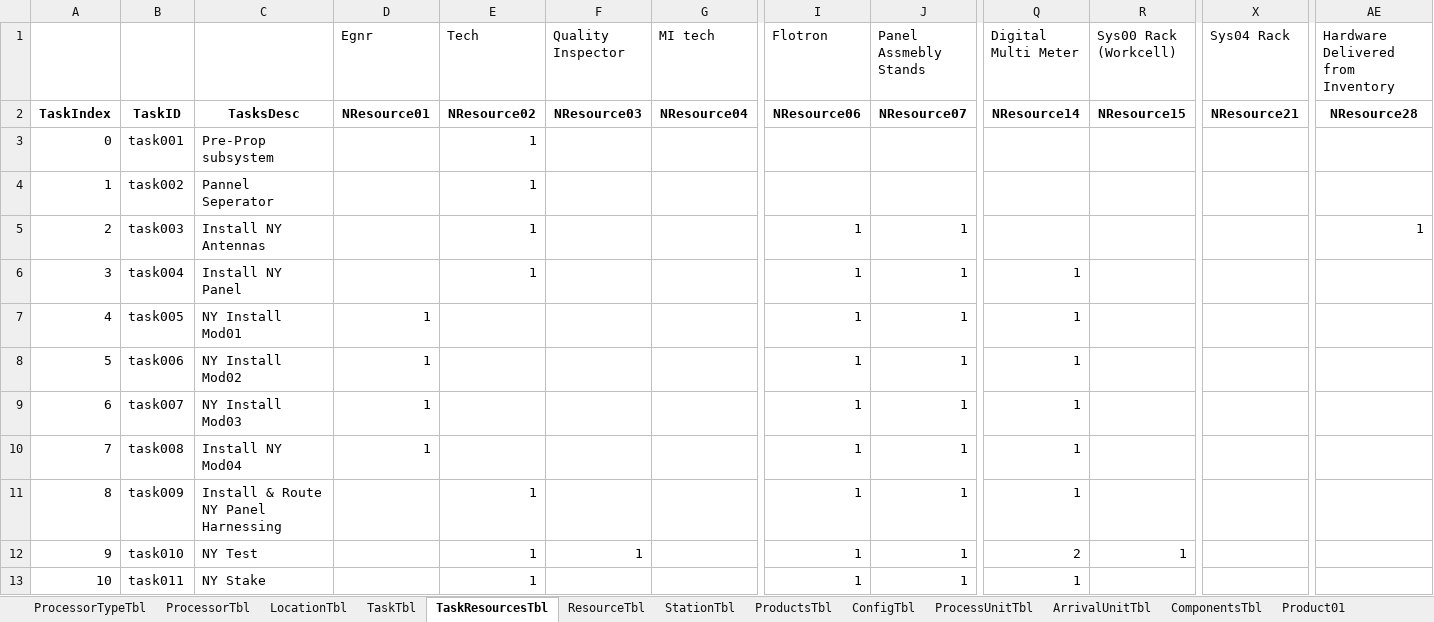
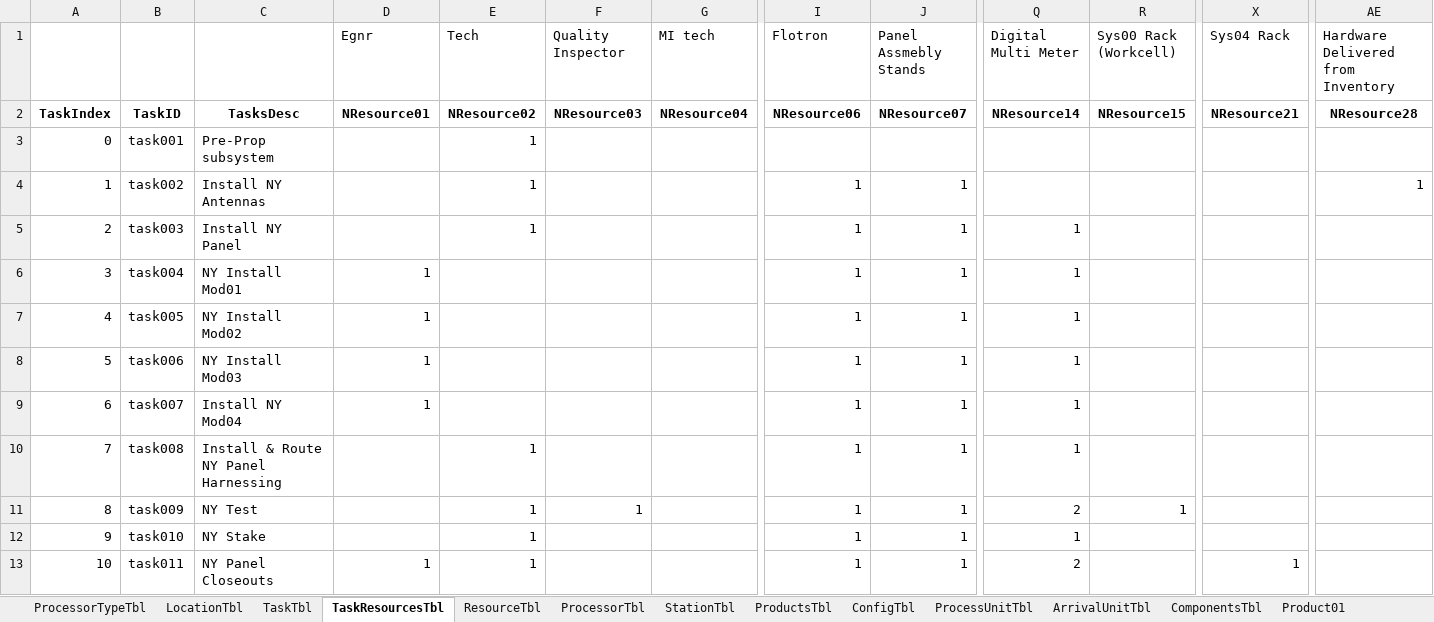
Before and after one commit to CASAttackZW2025/CAS502Project, an Excel workbook: production_system_intake_Example01.xlsx, sheet TaskResourcesTbl, drawn as a sheet; only a part is shown, gaps mark what is left out; values as stored, in another font and other column widths than the file's, no borders; the diff covers the shown part only; the diff names each change by its address in the sheet, - before the commit and + after, or states it on an @@ line.

Commit message:
Updated Intakefiles. it took a long time but I finally developmed a model for presoneel, the shifts, scheduale, PTO, and holidays for the production system and I updated the example.

```diff
--- a/production_system_intake_Example01.xlsx (sheet TaskResourcesTbl)
+++ b/production_system_intake_Example01.xlsx (sheet TaskResourcesTbl)
@@ sheet tab order changed: ProcessorTypeTbl | LocationTbl | TaskTbl | TaskResourcesTbl | ResourceTbl | ProcessorTbl | StationTbl | ProductsTbl | ConfigTbl | ProcessUnitTbl | ArrivalUnitTbl | ComponentsTbl | Product01 @@
-C4: Pannel Seperator
+C4: Install NY Antennas
-I4 (Flotron): (empty)
+I4 (Flotron): 1
-J4 (Panel Assmebly Stands): (empty)
+J4 (Panel Assmebly Stands): 1
-AE4: (empty)
+AE4: 1
-C5: Install NY Antennas
+C5: Install NY Panel
-Q5 (Digital Multi Meter): (empty)
+Q5 (Digital Multi Meter): 1
-AE5: 1
+AE5: (empty)
-C6: Install NY Panel
+C6: NY Install Mod01
-D6 (Egnr): (empty)
+D6 (Egnr): 1
-E6 (Tech): 1
+E6 (Tech): (empty)
-C7: NY Install Mod01
+C7: NY Install Mod02
-C8: NY Install Mod02
+C8: NY Install Mod03
-C9: NY Install Mod03
+C9: Install NY Mod04
-C10: Install NY Mod04
+C10: Install & Route NY Panel Harnessing
-D10 (Egnr): 1
+D10 (Egnr): (empty)
-E10 (Tech): (empty)
+E10 (Tech): 1
-C11: Install & Route NY Panel Harnessing
+C11: NY Test
-F11 (Quality Inspector): (empty)
+F11 (Quality Inspector): 1
-Q11 (Digital Multi Meter): 1
+Q11 (Digital Multi Meter): 2
-R11 (Sys00 Rack (Workcell)): (empty)
+R11 (Sys00 Rack (Workcell)): 1
-C12: NY Test
+C12: NY Stake
-F12 (Quality Inspector): 1
+F12 (Quality Inspector): (empty)
-Q12 (Digital Multi Meter): 2
+Q12 (Digital Multi Meter): 1
-R12 (Sys00 Rack (Workcell)): 1
+R12 (Sys00 Rack (Workcell)): (empty)
-C13: NY Stake
+C13: NY Panel Closeouts
-D13 (Egnr): (empty)
+D13 (Egnr): 1
-Q13 (Digital Multi Meter): 1
+Q13 (Digital Multi Meter): 2
-X13 (Sys04 Rack): (empty)
+X13 (Sys04 Rack): 1
```
Also changed, not shown: 1 removed row and 226 edited cells elsewhere in this sheet, sheet TaskTbl, sheet ArrivalDatesTbl, sheet PersonnelTbl, sheet ShiftTbl, sheet Product01, sheet HolidayClndrTbl, 6 more sheets, other sheet tabs, production_system_intake.xlsx.
